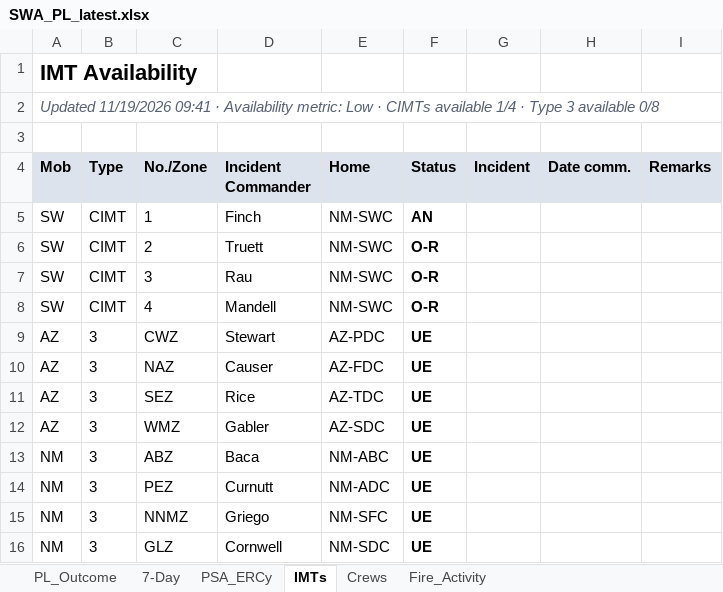
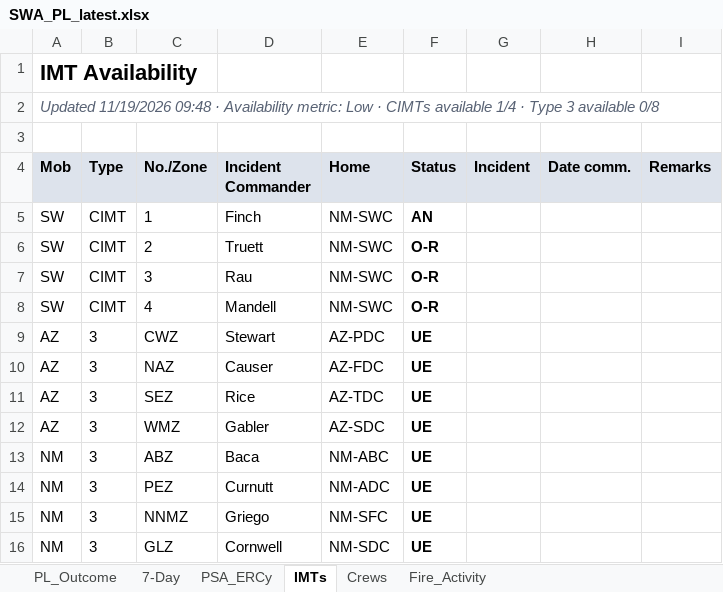
Before and after one commit to SWCCFireWx/sw-pl-tool-new, an Excel workbook: reports/SWA_PL_latest.xlsx, sheet IMTs, drawn as a sheet; values as stored, in another font and other column widths than the file's, no borders; the diff names each change by its address in the sheet, - before the commit and + after, or states it on an @@ line.

```diff
--- a/reports/SWA_PL_latest.xlsx (sheet IMTs)
+++ b/reports/SWA_PL_latest.xlsx (sheet IMTs)
-A2 (Mob): Updated 11/19/2026 09:41 · Availability…
+A2 (Mob): Updated 11/19/2026 09:48 · Availability…
```
Also changed, not shown: sheet PL_Outcome, sheet Fire_Activity, sheet Crews, 15 other files.
